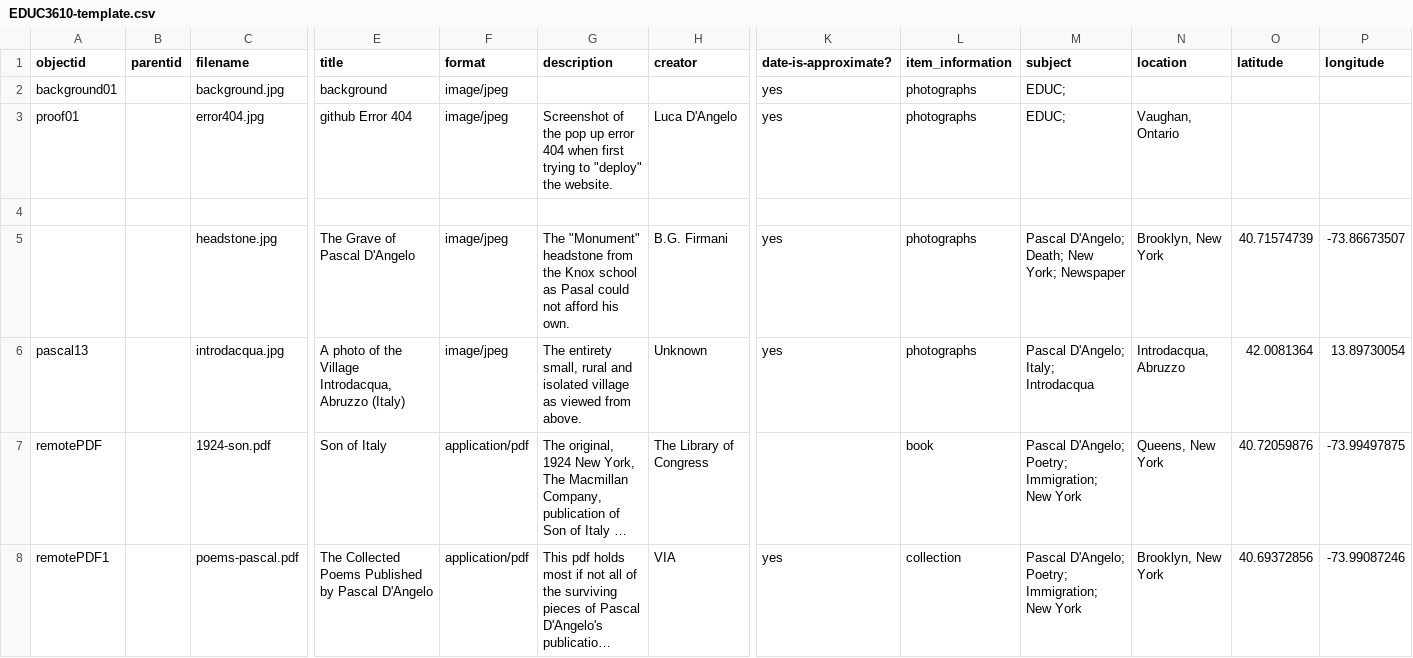
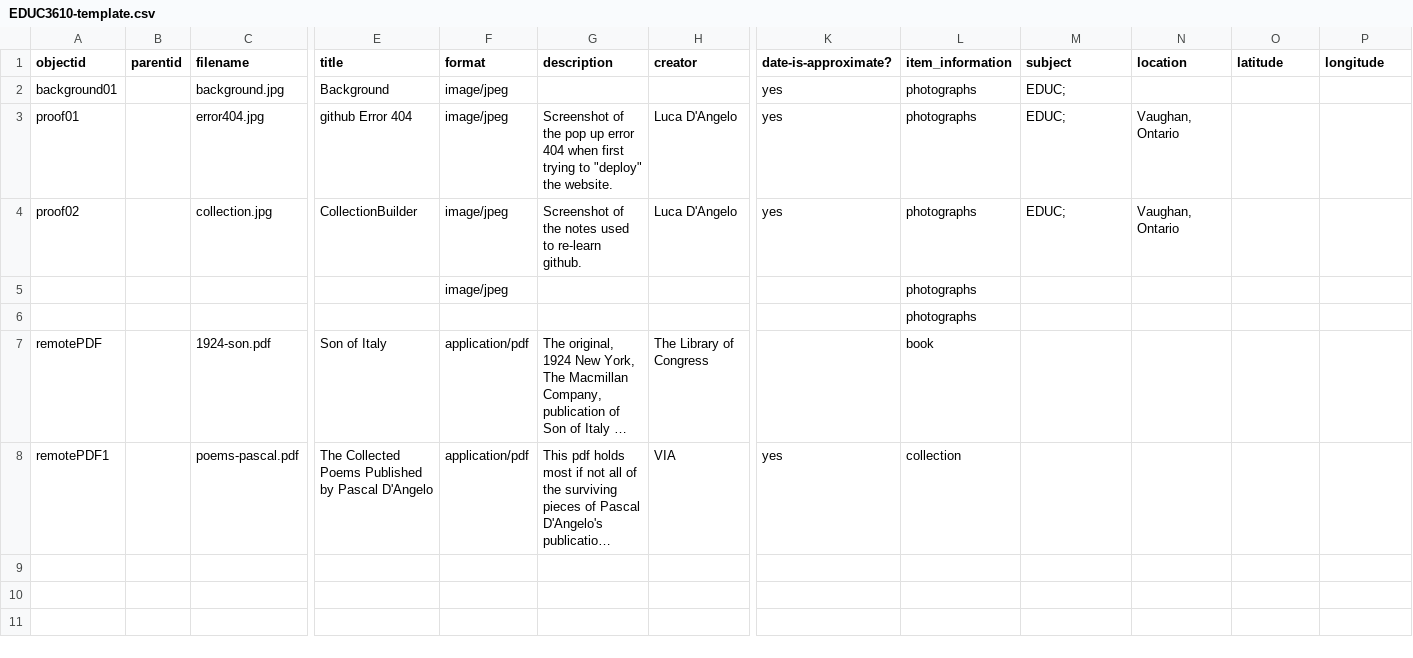
Before and after one commit to lucad54/ld-portfolio-educ3610, a CSV file: _data/EDUC3610-template.csv, drawn as a sheet; only a part is shown, gaps mark what is left out; long unchanged cells end in …; removed rows and columns are numbered as before the commit, all else as after; rows hold the shown columns only; the diff names each change by its address in the sheet, - before the commit and + after, or states it on an @@ line.

Commit message:
Add files via upload

```diff
--- a/_data/EDUC3610-template.csv
+++ b/_data/EDUC3610-template.csv
-E2 (title): background
+E2 (title): Background
-row 4: (empty)
+row 4: proof02 |  | collection.jpg | CollectionBuilder | image/jpeg | Screenshot of the notes used to re-learn github. | Luca D'Angelo | yes | photographs | EDUC; | Vaughan, Ontario
-row 5:  |  | headstone.jpg | The Grave of Pascal D'Angelo | image/jpeg | The "Monument" headstone from the Knox school as Pasal could not afford his own. | B.G. Firmani | yes | photographs | Pascal D'Angelo; Death; New York; Newspaper | Brooklyn, New York | 40.71574739 | -73.86673507
-row 6: pascal13 |  | introdacqua.jpg | A photo of the Village Introdacqua, Abruzzo (Italy) | image/jpeg | The entirety small, rural and isolated village as viewed from above. | Unknown | yes | photographs | Pascal D'Angelo; Italy; Introdacqua | Introdacqua, Abruzzo | 42.0081364 | 13.89730054
+row 5:  |  |  |  | image/jpeg |  |  |  | photographs
+row 6:  |  |  |  |  |  |  |  | photographs
-M7:M8 (subject): Pascal D'Angelo; Poetry; Immigration; New York
+M7:M8 (subject): (empty)
-N7 (location): Queens, New York
+N7 (location): (empty)
-O7 (latitude): 40.72059876
+O7 (latitude): (empty)
-P7 (longitude): -73.99497875
+P7 (longitude): (empty)
-N8 (location): Brooklyn, New York
+N8 (location): (empty)
-O8 (latitude): 40.69372856
+O8 (latitude): (empty)
-P8 (longitude): -73.99087246
+P8 (longitude): (empty)
```
